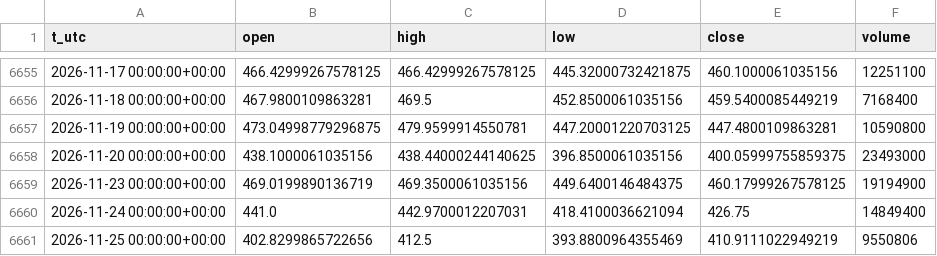
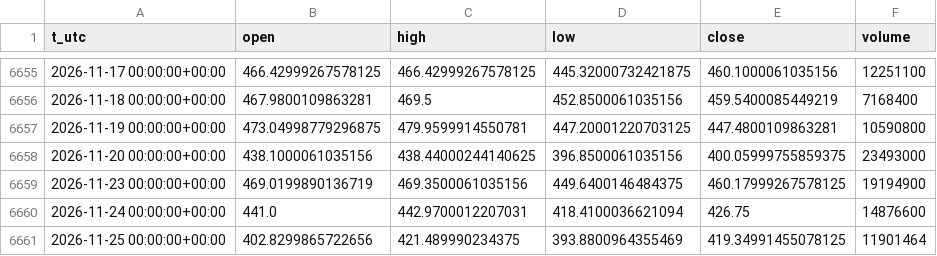
Before and after one commit to egedogann/piyasa-veri, a CSV file: data/d1/SMH.csv, drawn as a sheet; only a part is shown, gaps mark what is left out.

```diff
--- a/data/d1/SMH.csv
+++ b/data/d1/SMH.csv
@@ -6659,3 +6659,3 @@ t_utc,open,high,low,close,volume
 2026-11-23 00:00:00+00:00,469.0199890136719,469.3500061035156,449.6400146484375,460.17999267578125,19194900
-2026-11-24 00:00:00+00:00,441.0,442.9700012207031,418.4100036621094,426.75,14849400
-2026-11-25 00:00:00+00:00,402.8299865722656,412.5,393.8800964355469,410.9111022949219,9550806
+2026-11-24 00:00:00+00:00,441.0,442.9700012207031,418.4100036621094,426.75,14876600
+2026-11-25 00:00:00+00:00,402.8299865722656,421.489990234375,393.8800964355469,419.34991455078125,11901464
```
Also changed, not shown: data/d1/IDX_VIX.csv, data/d1/META.csv, 40 other files.
